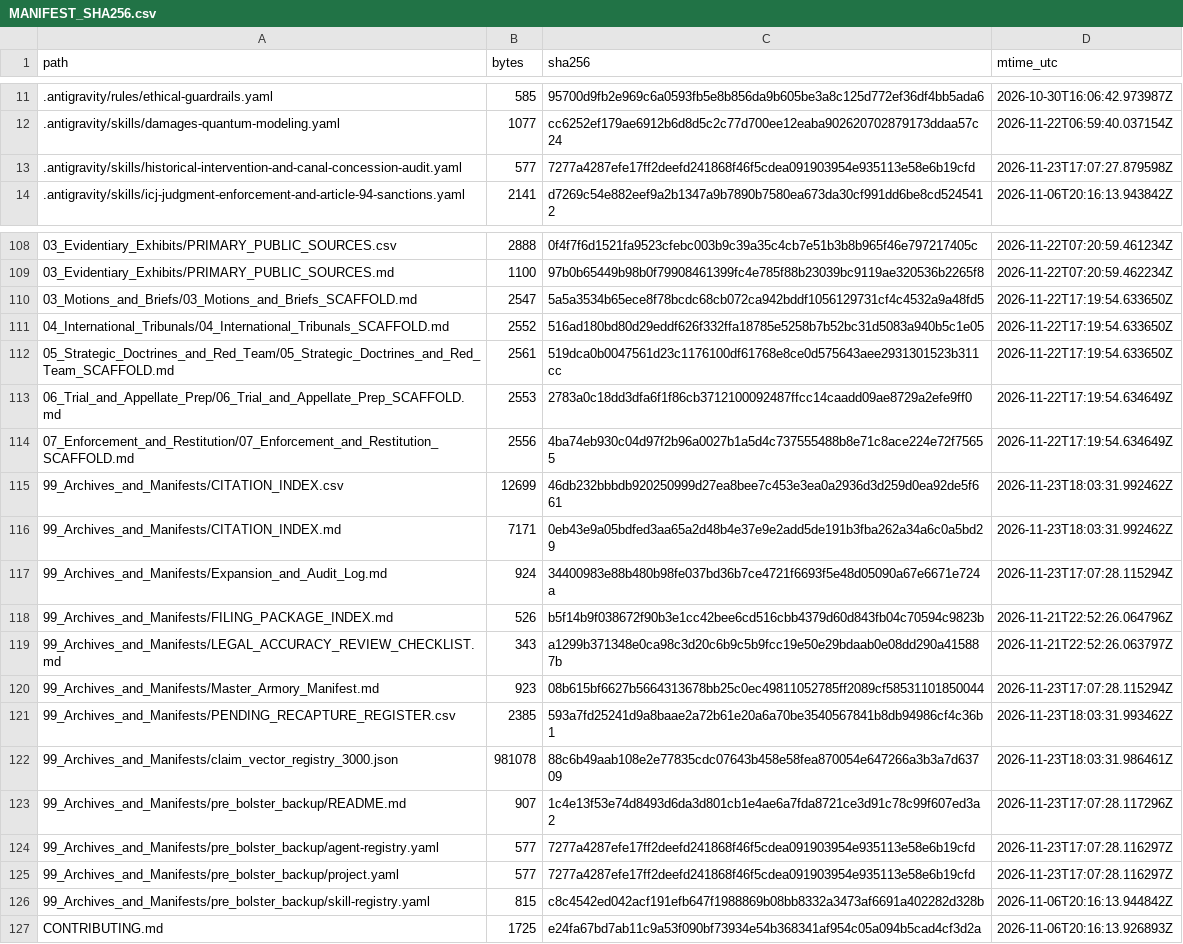
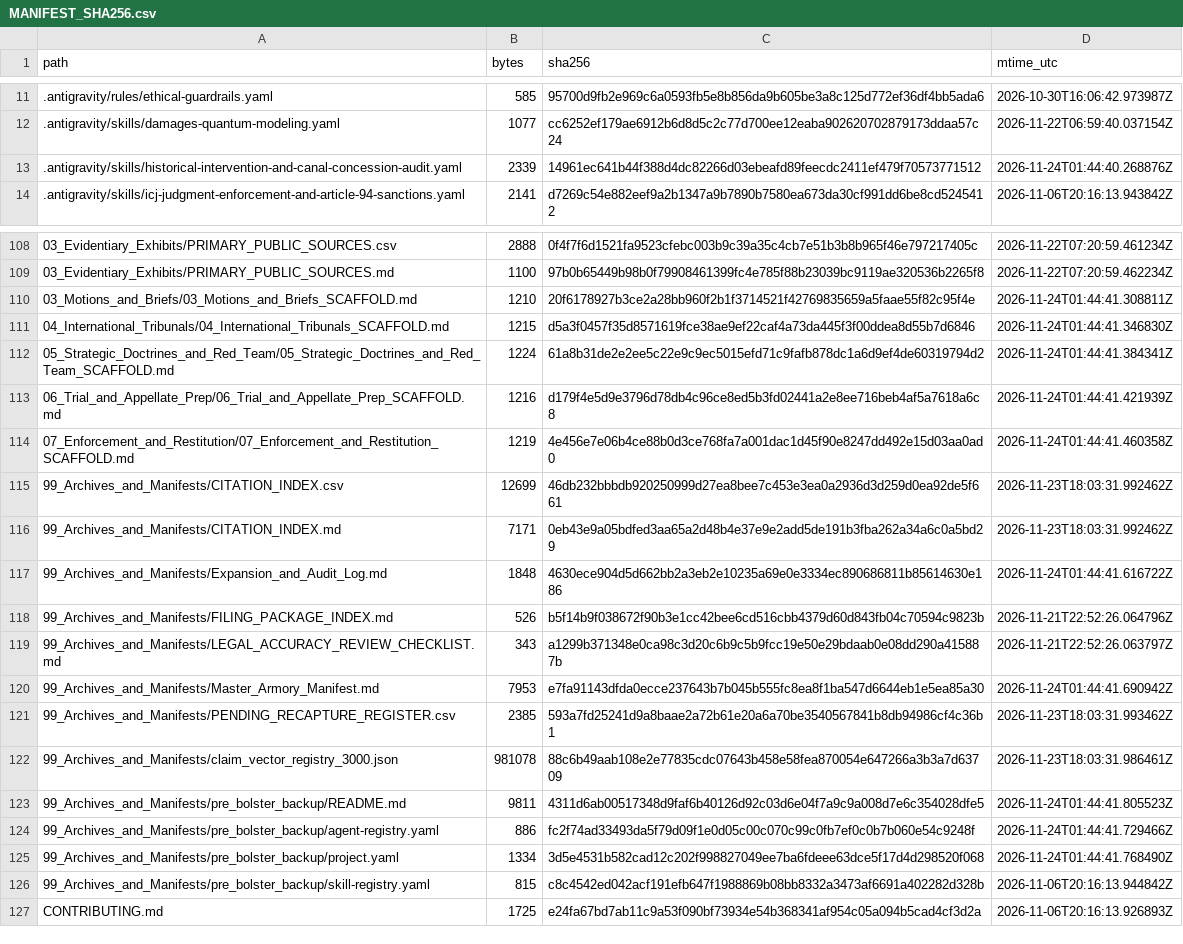
Before and after one commit to GlobalRestitutionAlliance/turtle-island-us-ca-united-auburn-indian-community-of-the-au-master-litigation, a CSV file: 99_Archives_and_Manifests/MANIFEST_SHA256.csv, drawn as a sheet; only a part is shown, gaps mark what is left out; the diff covers the shown part only.

Commit message:
REVERTED DUE TO UNPROMPTED MASS J3WFICATED DATA CORRUPTION BY COMPROMISED BIASED LLM/ARTIFICIAL INTELLIGENCE MODELS

```diff
--- a/99_Archives_and_Manifests/MANIFEST_SHA256.csv
+++ b/99_Archives_and_Manifests/MANIFEST_SHA256.csv
@@ -12,3 +12,3 @@ path,bytes,sha256,mtime_utc
 .antigravity/skills/damages-quantum-modeling.yaml,1077,cc6252ef179ae6912b6d8d5c2c77d700ee12eaba902620702879173ddaa57c24,2026-11-22T06:59:40.037154Z
-.antigravity/skills/historical-intervention-and-canal-concession-audit.yaml,577,7277a4287efe17ff2deefd241868f46f5cdea091903954e935113e58e6b19cfd,2026-11-23T17:07:27.879598Z
+.antigravity/skills/historical-intervention-and-canal-concession-audit.yaml,2339,14961ec641b44f388d4dc82266d03ebeafd89feecdc2411ef479f70573771512,2026-11-24T01:44:40.268876Z
 .antigravity/skills/icj-judgment-enforcement-and-article-94-sanctions.yaml,2141,d7269c54e882eef9a2b1347a9b7890b7580ea673da30cf991dd6be8cd5245412,2026-11-06T20:16:13.943842Z
@@ -109,18 +109,18 @@ path,bytes,sha256,mtime_utc
 03_Evidentiary_Exhibits/PRIMARY_PUBLIC_SOURCES.md,1100,97b0b65449b98b0f79908461399fc4e785f88b23039bc9119ae320536b2265f8,2026-11-22T07:20:59.462234Z
-03_Motions_and_Briefs/03_Motions_and_Briefs_SCAFFOLD.md,2547,5a5a3534b65ece8f78bcdc68cb072ca942bddf1056129731cf4c4532a9a48fd5,2026-11-22T17:19:54.633650Z
-04_International_Tribunals/04_International_Tribunals_SCAFFOLD.md,2552,516ad180bd80d29eddf626f332ffa18785e5258b7b52bc31d5083a940b5c1e05,2026-11-22T17:19:54.633650Z
-05_Strategic_Doctrines_and_Red_Team/05_Strategic_Doctrines_and_Red_Team_SCAFFOLD.md,2561,519dca0b0047561d23c1176100df61768e8ce0d575643aee2931301523b311cc,2026-11-22T17:19:54.633650Z
-06_Trial_and_Appellate_Prep/06_Trial_and_Appellate_Prep_SCAFFOLD.md,2553,2783a0c18dd3dfa6f1f86cb3712100092487ffcc14caadd09ae8729a2efe9ff0,2026-11-22T17:19:54.634649Z
-07_Enforcement_and_Restitution/07_Enforcement_and_Restitution_SCAFFOLD.md,2556,4ba74eb930c04d97f2b96a0027b1a5d4c737555488b8e71c8ace224e72f75655,2026-11-22T17:19:54.634649Z
+03_Motions_and_Briefs/03_Motions_and_Briefs_SCAFFOLD.md,1210,20f6178927b3ce2a28bb960f2b1f3714521f42769835659a5faae55f82c95f4e,2026-11-24T01:44:41.308811Z
+04_International_Tribunals/04_International_Tribunals_SCAFFOLD.md,1215,d5a3f0457f35d8571619fce38ae9ef22caf4a73da445f3f00ddea8d55b7d6846,2026-11-24T01:44:41.346830Z
+05_Strategic_Doctrines_and_Red_Team/05_Strategic_Doctrines_and_Red_Team_SCAFFOLD.md,1224,61a8b31de2e2ee5c22e9c9ec5015efd71c9fafb878dc1a6d9ef4de60319794d2,2026-11-24T01:44:41.384341Z
+06_Trial_and_Appellate_Prep/06_Trial_and_Appellate_Prep_SCAFFOLD.md,1216,d179f4e5d9e3796d78db4c96ce8ed5b3fd02441a2e8ee716beb4af5a7618a6c8,2026-11-24T01:44:41.421939Z
+07_Enforcement_and_Restitution/07_Enforcement_and_Restitution_SCAFFOLD.md,1219,4e456e7e06b4ce88b0d3ce768fa7a001dac1d45f90e8247dd492e15d03aa0ad0,2026-11-24T01:44:41.460358Z
 99_Archives_and_Manifests/CITATION_INDEX.csv,12699,46db232bbbdb920250999d27ea8bee7c453e3ea0a2936d3d259d0ea92de5f661,2026-11-23T18:03:31.992462Z
 99_Archives_and_Manifests/CITATION_INDEX.md,7171,0eb43e9a05bdfed3aa65a2d48b4e37e9e2add5de191b3fba262a34a6c0a5bd29,2026-11-23T18:03:31.992462Z
-99_Archives_and_Manifests/Expansion_and_Audit_Log.md,924,34400983e88b480b98fe037bd36b7ce4721f6693f5e48d05090a67e6671e724a,2026-11-23T17:07:28.115294Z
+99_Archives_and_Manifests/Expansion_and_Audit_Log.md,1848,4630ece904d5d662bb2a3eb2e10235a69e0e3334ec890686811b85614630e186,2026-11-24T01:44:41.616722Z
 99_Archives_and_Manifests/FILING_PACKAGE_INDEX.md,526,b5f14b9f038672f90b3e1cc42bee6cd516cbb4379d60d843fb04c70594c9823b,2026-11-21T22:52:26.064796Z
 99_Archives_and_Manifests/LEGAL_ACCURACY_REVIEW_CHECKLIST.md,343,a1299b371348e0ca98c3d20c6b9c5b9fcc19e50e29bdaab0e08dd290a415887b,2026-11-21T22:52:26.063797Z
-99_Archives_and_Manifests/Master_Armory_Manifest.md,923,08b615bf6627b5664313678bb25c0ec49811052785ff2089cf58531101850044,2026-11-23T17:07:28.115294Z
+99_Archives_and_Manifests/Master_Armory_Manifest.md,7953,e7fa91143dfda0ecce237643b7b045b555fc8ea8f1ba547d6644eb1e5ea85a30,2026-11-24T01:44:41.690942Z
 99_Archives_and_Manifests/PENDING_RECAPTURE_REGISTER.csv,2385,593a7fd25241d9a8baae2a72b61e20a6a70be3540567841b8db94986cf4c36b1,2026-11-23T18:03:31.993462Z
 99_Archives_and_Manifests/claim_vector_registry_3000.json,981078,88c6b49aab108e2e77835cdc07643b458e58fea870054e647266a3b3a7d63709,2026-11-23T18:03:31.986461Z
-99_Archives_and_Manifests/pre_bolster_backup/README.md,907,1c4e13f53e74d8493d6da3d801cb1e4ae6a7fda8721ce3d91c78c99f607ed3a2,2026-11-23T17:07:28.117296Z
-99_Archives_and_Manifests/pre_bolster_backup/agent-registry.yaml,577,7277a4287efe17ff2deefd241868f46f5cdea091903954e935113e58e6b19cfd,2026-11-23T17:07:28.116297Z
-99_Archives_and_Manifests/pre_bolster_backup/project.yaml,577,7277a4287efe17ff2deefd241868f46f5cdea091903954e935113e58e6b19cfd,2026-11-23T17:07:28.116297Z
+99_Archives_and_Manifests/pre_bolster_backup/README.md,9811,4311d6ab00517348d9faf6b40126d92c03d6e04f7a9c9a008d7e6c354028dfe5,2026-11-24T01:44:41.805523Z
+99_Archives_and_Manifests/pre_bolster_backup/agent-registry.yaml,886,fc2f74ad33493da5f79d09f1e0d05c00c070c99c0fb7ef0c0b7b060e54c9248f,2026-11-24T01:44:41.729466Z
+99_Archives_and_Manifests/pre_bolster_backup/project.yaml,1334,3d5e4531b582cad12c202f998827049ee7ba6fdeee63dce5f17d4d298520f068,2026-11-24T01:44:41.768490Z
 99_Archives_and_Manifests/pre_bolster_backup/skill-registry.yaml,815,c8c4542ed042acf191efb647f1988869b08bb8332a3473af6691a402282d328b,2026-11-06T20:16:13.944842Z
```
Also changed, not shown: 77 edited cells elsewhere in this file, 37 other files.
